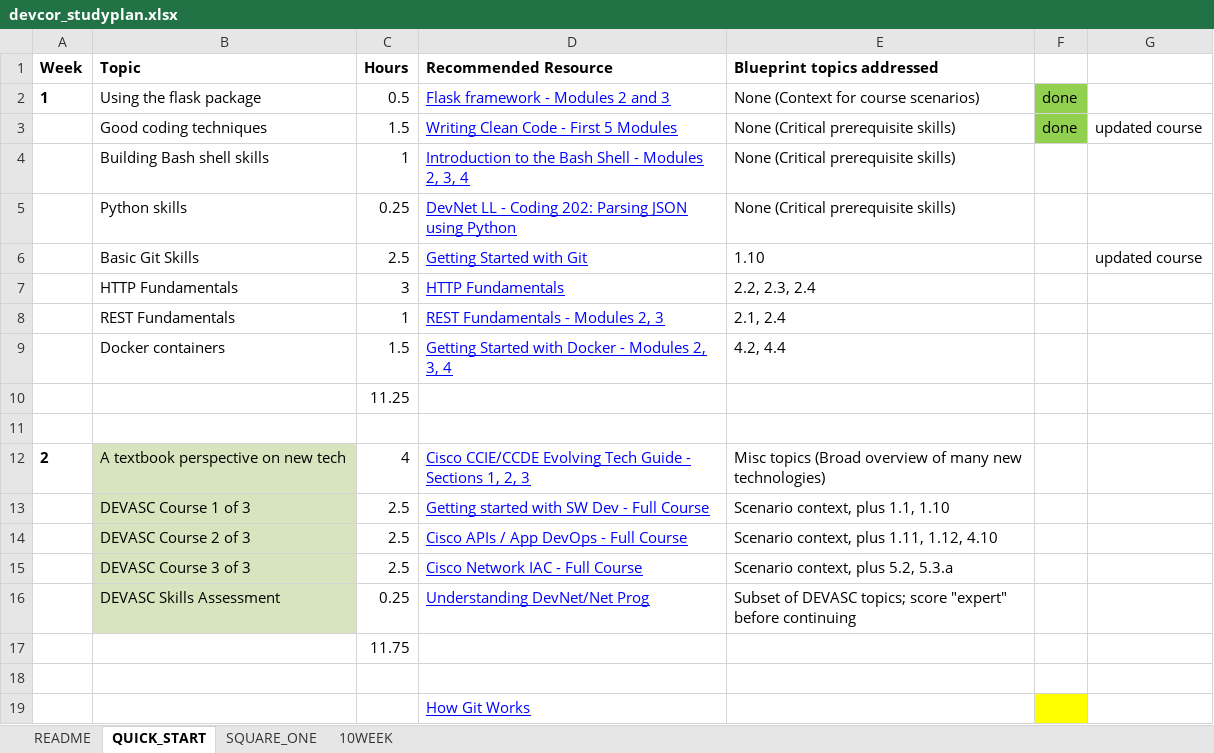
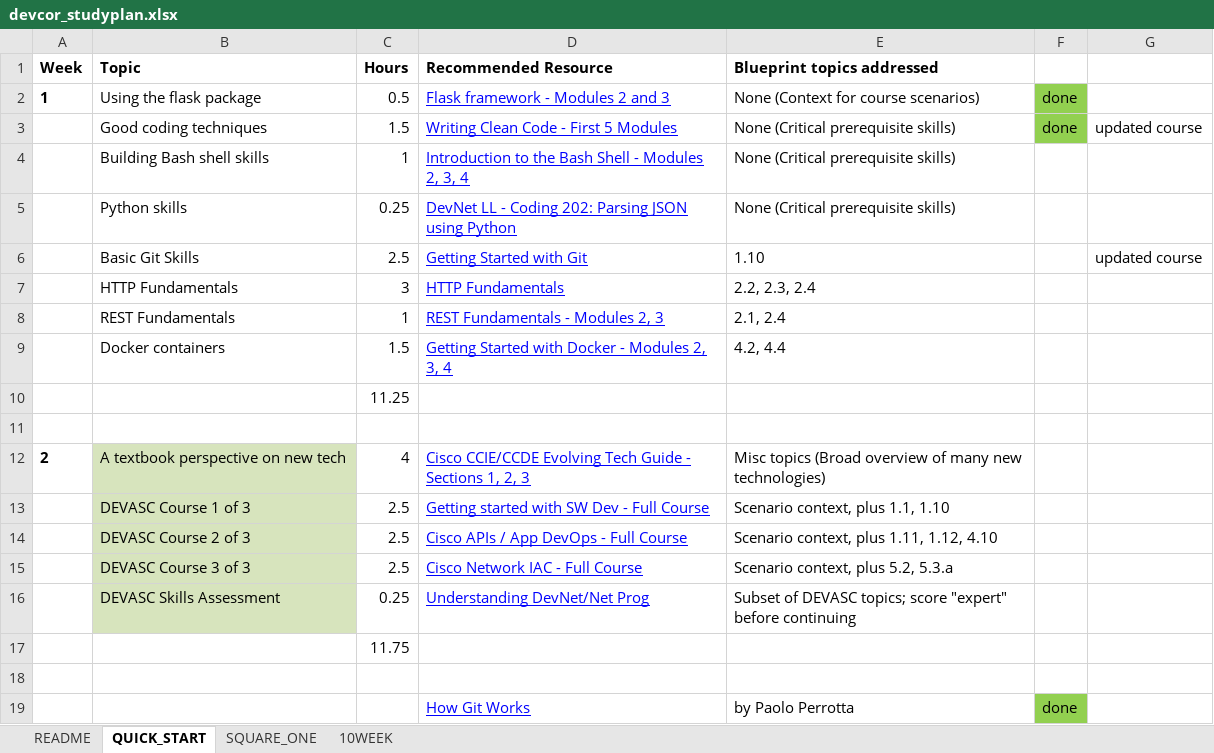
Before and after one commit to Tisipi/Help-Files, an Excel workbook: devcor_studyplan.xlsx, sheet QUICK_START, drawn as a sheet; values as stored, in another font and other column widths than the file's, no borders; removed rows and columns are numbered as before the commit, all else as after; the diff names each change by its address in the sheet, - before the commit and + after, or states it on an @@ line.

Commit message:
devcor

```diff
--- a/devcor_studyplan.xlsx (sheet QUICK_START)
+++ b/devcor_studyplan.xlsx (sheet QUICK_START)
-row 19:  |  |  | How Git Works
+row 19:  |  |  | How Git Works | by Paolo Perrotta | done
```
Also changed, not shown: 1 other file.
